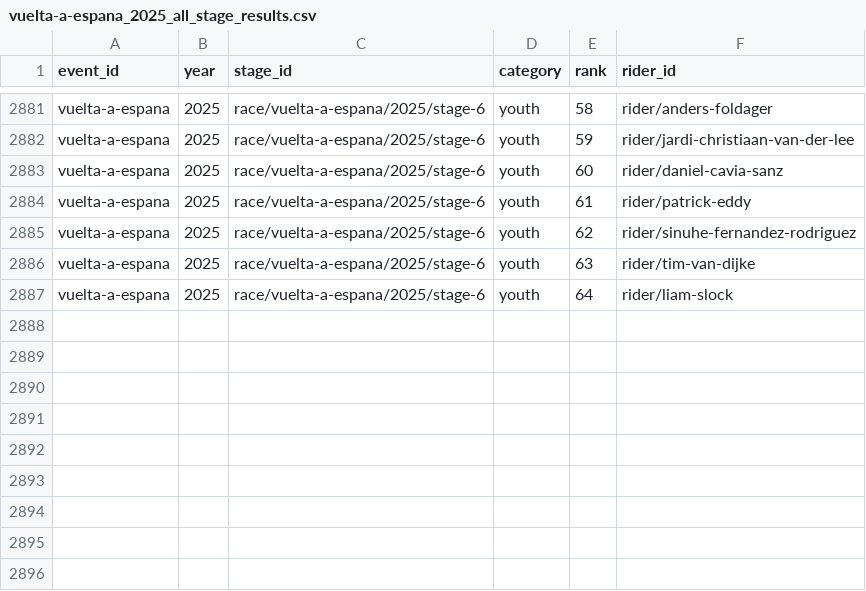
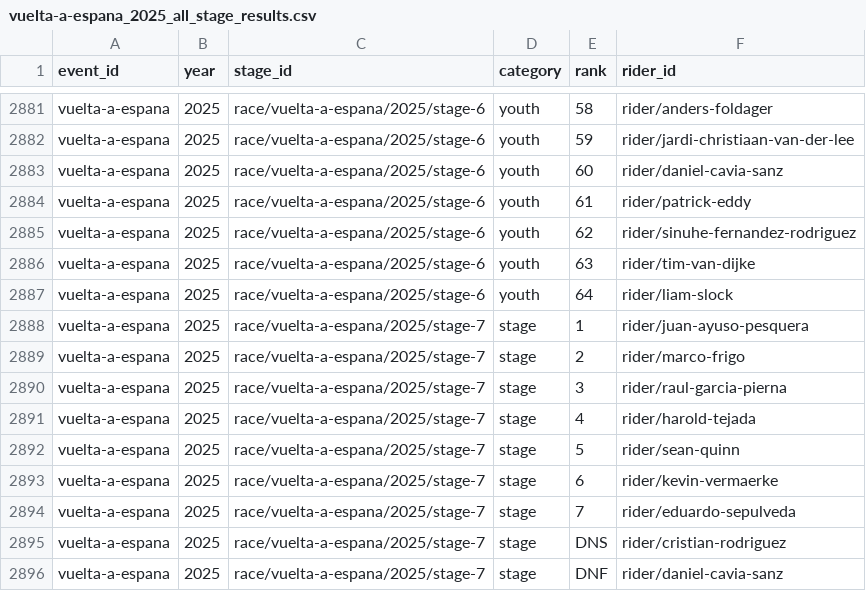
Before and after one commit to Thomassegers14/tourmanager-scraper, a CSV file: data/processed/results/vuelta-a-espana_2025_all_stage_results.csv, drawn as a sheet; only a part is shown, gaps mark what is left out; the diff names each change by its address in the sheet, - before the commit and + after, or states it on an @@ line.

```diff
--- a/data/processed/results/vuelta-a-espana_2025_all_stage_results.csv
+++ b/data/processed/results/vuelta-a-espana_2025_all_stage_results.csv
+row 2888: vuelta-a-espana | 2025 | race/vuelta-a-espana/2025/stage-7 | stage | 1 | rider/juan-ayuso-pesquera
+row 2889: vuelta-a-espana | 2025 | race/vuelta-a-espana/2025/stage-7 | stage | 2 | rider/marco-frigo
+row 2890: vuelta-a-espana | 2025 | race/vuelta-a-espana/2025/stage-7 | stage | 3 | rider/raul-garcia-pierna
+row 2891: vuelta-a-espana | 2025 | race/vuelta-a-espana/2025/stage-7 | stage | 4 | rider/harold-tejada
+row 2892: vuelta-a-espana | 2025 | race/vuelta-a-espana/2025/stage-7 | stage | 5 | rider/sean-quinn
+row 2893: vuelta-a-espana | 2025 | race/vuelta-a-espana/2025/stage-7 | stage | 6 | rider/kevin-vermaerke
+row 2894: vuelta-a-espana | 2025 | race/vuelta-a-espana/2025/stage-7 | stage | 7 | rider/eduardo-sepulveda
+row 2895: vuelta-a-espana | 2025 | race/vuelta-a-espana/2025/stage-7 | stage | DNS | rider/cristian-rodriguez
+row 2896: vuelta-a-espana | 2025 | race/vuelta-a-espana/2025/stage-7 | stage | DNF | rider/daniel-cavia-sanz
```
Also changed, not shown: data/processed/ranking/ranking_by_stage_vuelta-a-espana_2025.csv, 1 other file.
